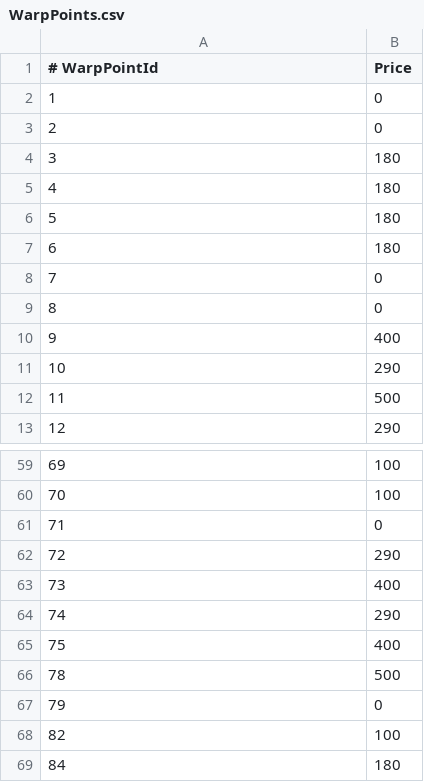
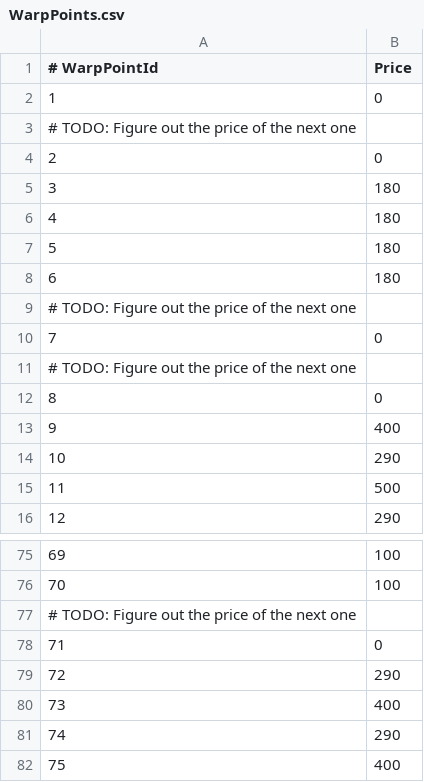
Before and after one commit to sebastian-heinz/Arrowgene.DragonsDogmaOnline, a CSV file: Arrowgene.Ddon.Shared/Files/Assets/WarpPoints.csv, drawn as a sheet; only a part is shown, gaps mark what is left out; the shorter side is filled out with more unchanged rows; the diff covers the shown part only.

```diff
--- a/Arrowgene.Ddon.Shared/Files/Assets/WarpPoints.csv
+++ b/Arrowgene.Ddon.Shared/Files/Assets/WarpPoints.csv
@@ -2,2 +2,3 @@
 1,0
+# TODO: Figure out the price of the next one
 2,0
@@ -7,3 +8,5 @@
 6,180
+# TODO: Figure out the price of the next one
 7,0
+# TODO: Figure out the price of the next one
 8,0
@@ -60,2 +76,3 @@
 70,100
+# TODO: Figure out the price of the next one
 71,0
```
Also changed, not shown: 29 added rows elsewhere in this file.
